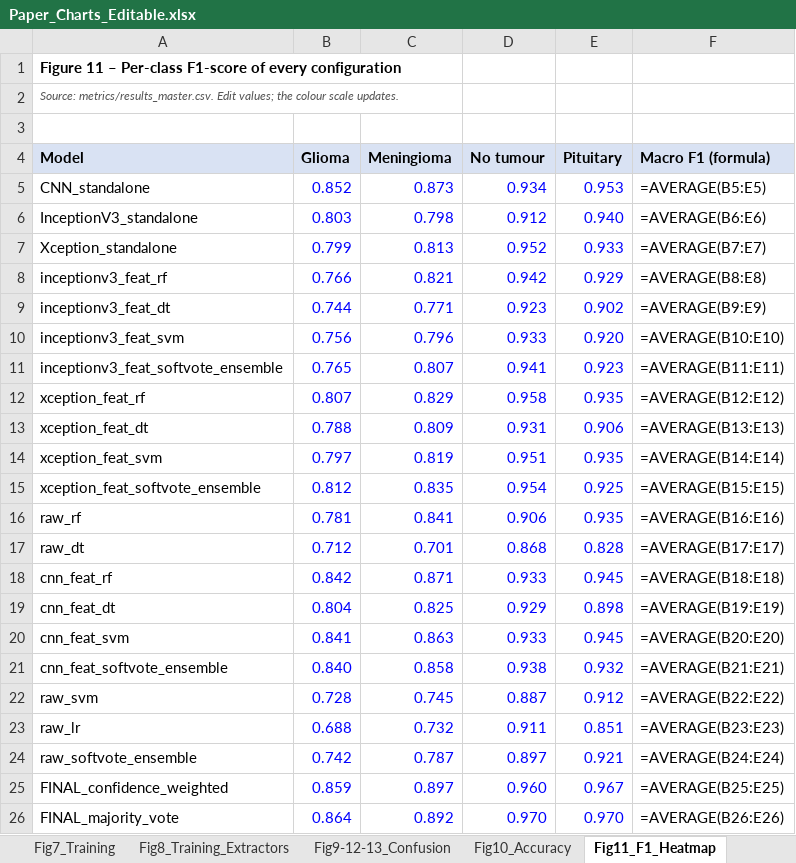
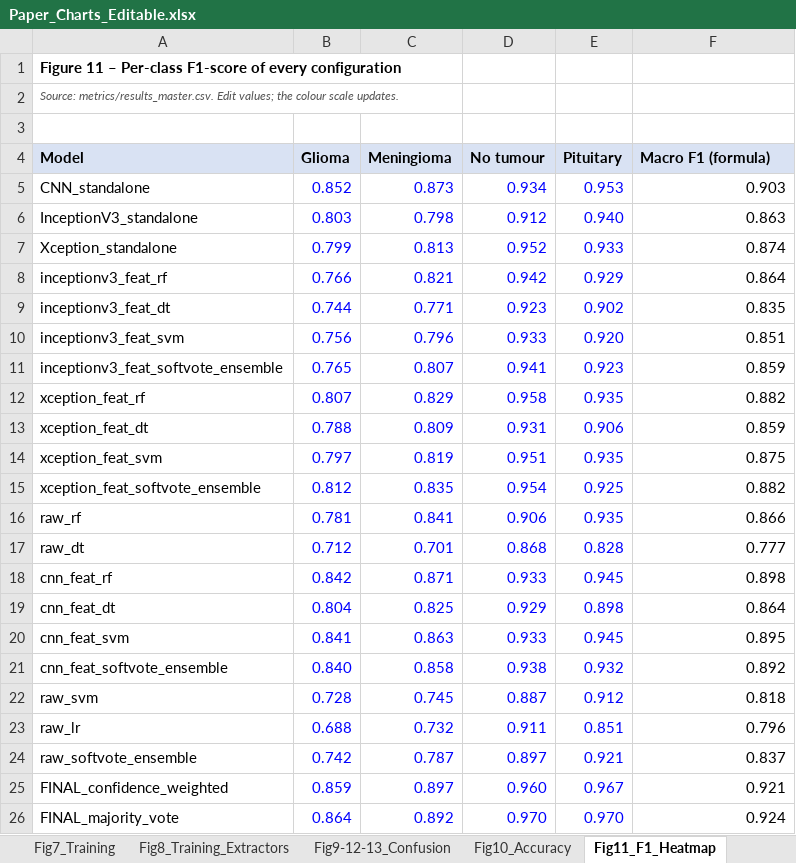
Before and after one commit to Shehank98/LMU_Research, an Excel workbook: output/Paper_Charts_Editable.xlsx, sheet Fig11_F1_Heatmap, drawn as a sheet; values as stored, in another font and other column widths than the file's, no borders; formulas without a stored value are shown as written; conditional formats not drawn; the diff names each change by its address in the sheet, - before the commit and + after, or states it on an @@ line.

```diff
--- a/output/Paper_Charts_Editable.xlsx (sheet Fig11_F1_Heatmap)
+++ b/output/Paper_Charts_Editable.xlsx (sheet Fig11_F1_Heatmap)
-F5 (Macro F1 (formula)): =AVERAGE(B5:E5)
+F5 (Macro F1 (formula)): 0.903
-F6 (Macro F1 (formula)): =AVERAGE(B6:E6)
+F6 (Macro F1 (formula)): 0.863
-F7 (Macro F1 (formula)): =AVERAGE(B7:E7)
+F7 (Macro F1 (formula)): 0.874
-F8 (Macro F1 (formula)): =AVERAGE(B8:E8)
+F8 (Macro F1 (formula)): 0.864
-F9 (Macro F1 (formula)): =AVERAGE(B9:E9)
+F9 (Macro F1 (formula)): 0.835
-F10 (Macro F1 (formula)): =AVERAGE(B10:E10)
+F10 (Macro F1 (formula)): 0.851
-F11 (Macro F1 (formula)): =AVERAGE(B11:E11)
+F11 (Macro F1 (formula)): 0.859
-F12 (Macro F1 (formula)): =AVERAGE(B12:E12)
+F12 (Macro F1 (formula)): 0.882
-F13 (Macro F1 (formula)): =AVERAGE(B13:E13)
+F13 (Macro F1 (formula)): 0.859
-F14 (Macro F1 (formula)): =AVERAGE(B14:E14)
+F14 (Macro F1 (formula)): 0.875
-F15 (Macro F1 (formula)): =AVERAGE(B15:E15)
+F15 (Macro F1 (formula)): 0.882
-F16 (Macro F1 (formula)): =AVERAGE(B16:E16)
+F16 (Macro F1 (formula)): 0.866
-F17 (Macro F1 (formula)): =AVERAGE(B17:E17)
+F17 (Macro F1 (formula)): 0.777
-F18 (Macro F1 (formula)): =AVERAGE(B18:E18)
+F18 (Macro F1 (formula)): 0.898
-F19 (Macro F1 (formula)): =AVERAGE(B19:E19)
+F19 (Macro F1 (formula)): 0.864
-F20 (Macro F1 (formula)): =AVERAGE(B20:E20)
+F20 (Macro F1 (formula)): 0.895
-F21 (Macro F1 (formula)): =AVERAGE(B21:E21)
+F21 (Macro F1 (formula)): 0.892
-F22 (Macro F1 (formula)): =AVERAGE(B22:E22)
+F22 (Macro F1 (formula)): 0.818
-F23 (Macro F1 (formula)): =AVERAGE(B23:E23)
+F23 (Macro F1 (formula)): 0.796
-F24 (Macro F1 (formula)): =AVERAGE(B24:E24)
+F24 (Macro F1 (formula)): 0.837
-F25 (Macro F1 (formula)): =AVERAGE(B25:E25)
+F25 (Macro F1 (formula)): 0.921
-F26 (Macro F1 (formula)): =AVERAGE(B26:E26)
+F26 (Macro F1 (formula)): 0.924
```
Also changed, not shown: sheet Fig24_SHAP_RF, sheet Fig9-12-13_Confusion, sheet Fig10_Accuracy, sheet Fig22_EAA_IoU, sheet Table_McNemar, sheet Fig15_Old_vs_New, 2 more sheets, other sheet tabs, charts or pictures, 23 other files.
